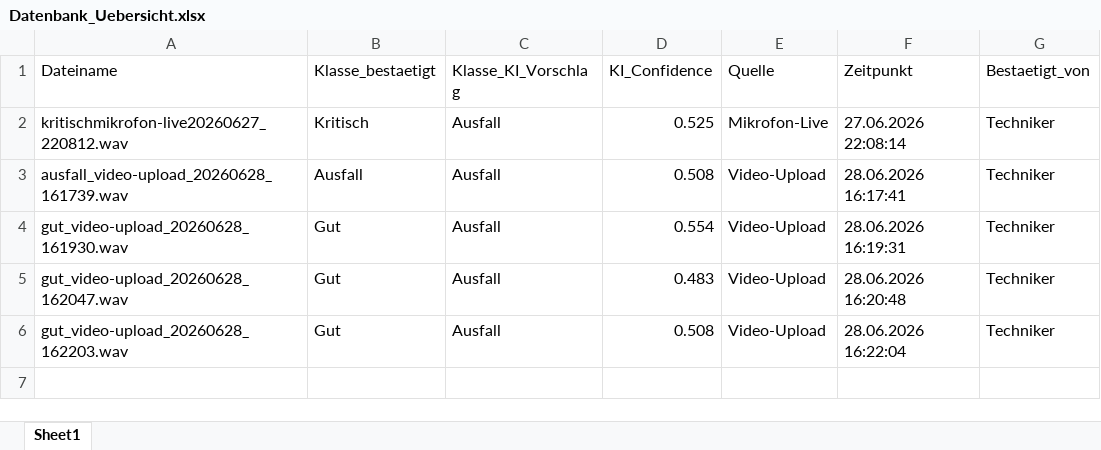
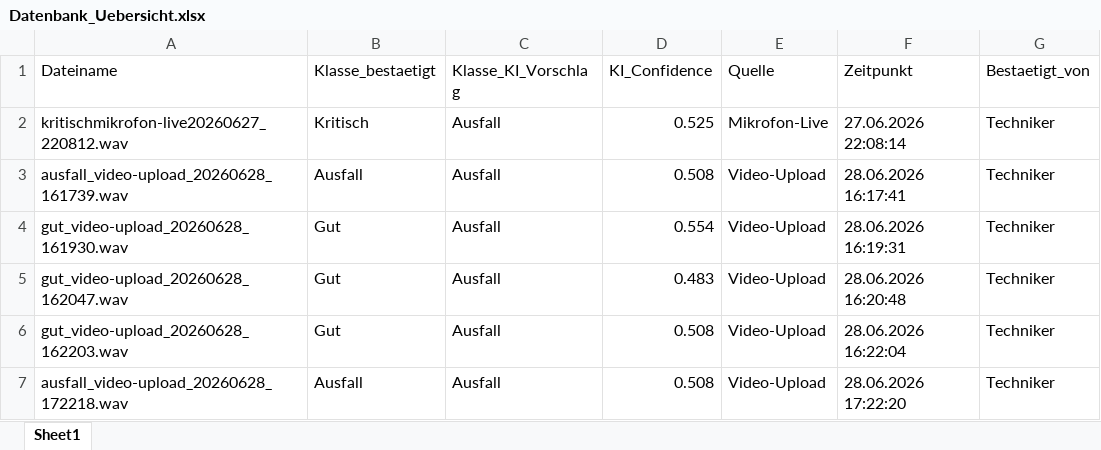
Before and after one commit to oussamamarghad74-bot/Predictive-tool, an Excel workbook: Datenbank_Uebersicht.xlsx, sheet Sheet1, drawn as a sheet; values as stored, in another font and other column widths than the file's, no borders; the diff names each change by its address in the sheet, - before the commit and + after, or states it on an @@ line.

Commit message:
Übersicht aktualisiert: +ausfall_video-upload_20260628_172218.wav

```diff
--- a/Datenbank_Uebersicht.xlsx (sheet Sheet1)
+++ b/Datenbank_Uebersicht.xlsx (sheet Sheet1)
+row 7: ausfall_video-upload_20260628_172218.wav | Ausfall | Ausfall | 0.508 | Video-Upload | 28.06.2026 17:22:20 | Techniker
```
